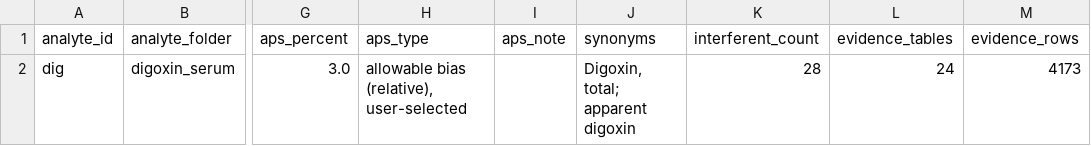
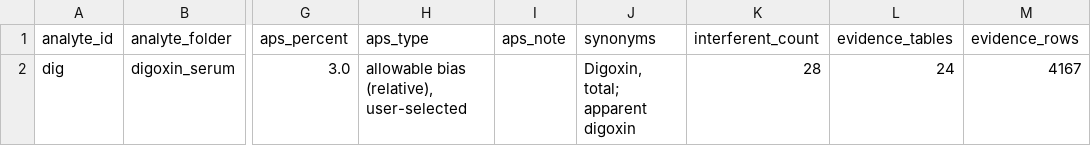
Before and after one commit to hikmetc/c-led-database, a CSV file: digoxin_serum/digoxin_serum_analyte.csv, drawn as a sheet; only a part is shown, gaps mark what is left out; the diff names each change by its address in the sheet, - before the commit and + after, or states it on an @@ line.

Commit message:
Reject 6 rows by the inclusion criteria: digoxin_serum / digoxin_glycoside_interference_table.csv
6 x criterion 21 animal_study

Archived in meta/rejected_rows.csv (through the manager app)

```diff
--- a/digoxin_serum/digoxin_serum_analyte.csv
+++ b/digoxin_serum/digoxin_serum_analyte.csv
-M2 (evidence_rows): 4173
+M2 (evidence_rows): 4167
```
Also changed, not shown: digoxin_serum/digoxin_serum_interferent_list.csv, meta/analytes.csv, 9 other files.
